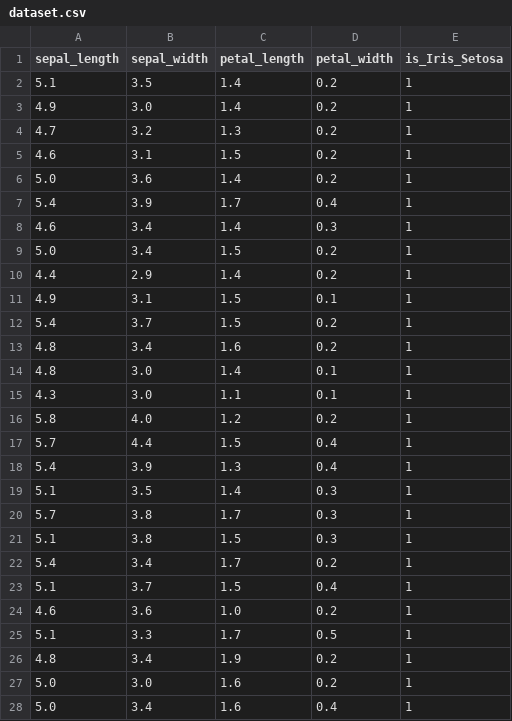
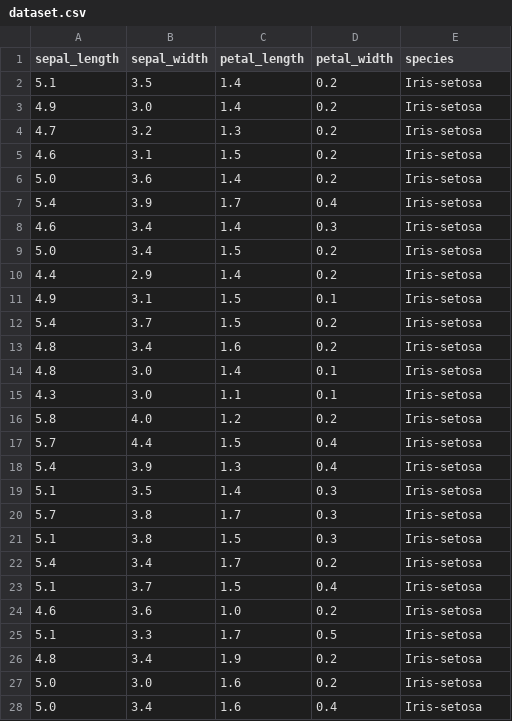
Before and after one commit to HongyuJerryWang/LGP-Tutorials, a CSV file: Programming Tutorials/Tutorial 2 - Custom Operators/dataset.csv, drawn as a sheet; only a part is shown; the diff covers the shown part only.

```diff
--- a/Programming Tutorials/Tutorial 2 - Custom Operators/dataset.csv
+++ b/Programming Tutorials/Tutorial 2 - Custom Operators/dataset.csv
@@ -1,28 +1,28 @@
-sepal_length,sepal_width,petal_length,petal_width,is_Iris_Setosa
-5.1,3.5,1.4,0.2,1
-4.9,3.0,1.4,0.2,1
-4.7,3.2,1.3,0.2,1
-4.6,3.1,1.5,0.2,1
-5.0,3.6,1.4,0.2,1
-5.4,3.9,1.7,0.4,1
-4.6,3.4,1.4,0.3,1
-5.0,3.4,1.5,0.2,1
-4.4,2.9,1.4,0.2,1
-4.9,3.1,1.5,0.1,1
-5.4,3.7,1.5,0.2,1
-4.8,3.4,1.6,0.2,1
-4.8,3.0,1.4,0.1,1
-4.3,3.0,1.1,0.1,1
-5.8,4.0,1.2,0.2,1
-5.7,4.4,1.5,0.4,1
-5.4,3.9,1.3,0.4,1
-5.1,3.5,1.4,0.3,1
-5.7,3.8,1.7,0.3,1
-5.1,3.8,1.5,0.3,1
-5.4,3.4,1.7,0.2,1
-5.1,3.7,1.5,0.4,1
-4.6,3.6,1.0,0.2,1
-5.1,3.3,1.7,0.5,1
-4.8,3.4,1.9,0.2,1
-5.0,3.0,1.6,0.2,1
-5.0,3.4,1.6,0.4,1
+sepal_length,sepal_width,petal_length,petal_width,species
+5.1,3.5,1.4,0.2,Iris-setosa
+4.9,3.0,1.4,0.2,Iris-setosa
+4.7,3.2,1.3,0.2,Iris-setosa
+4.6,3.1,1.5,0.2,Iris-setosa
+5.0,3.6,1.4,0.2,Iris-setosa
+5.4,3.9,1.7,0.4,Iris-setosa
+4.6,3.4,1.4,0.3,Iris-setosa
+5.0,3.4,1.5,0.2,Iris-setosa
+4.4,2.9,1.4,0.2,Iris-setosa
+4.9,3.1,1.5,0.1,Iris-setosa
+5.4,3.7,1.5,0.2,Iris-setosa
+4.8,3.4,1.6,0.2,Iris-setosa
+4.8,3.0,1.4,0.1,Iris-setosa
+4.3,3.0,1.1,0.1,Iris-setosa
+5.8,4.0,1.2,0.2,Iris-setosa
+5.7,4.4,1.5,0.4,Iris-setosa
+5.4,3.9,1.3,0.4,Iris-setosa
+5.1,3.5,1.4,0.3,Iris-setosa
+5.7,3.8,1.7,0.3,Iris-setosa
+5.1,3.8,1.5,0.3,Iris-setosa
+5.4,3.4,1.7,0.2,Iris-setosa
+5.1,3.7,1.5,0.4,Iris-setosa
+4.6,3.6,1.0,0.2,Iris-setosa
+5.1,3.3,1.7,0.5,Iris-setosa
+4.8,3.4,1.9,0.2,Iris-setosa
+5.0,3.0,1.6,0.2,Iris-setosa
+5.0,3.4,1.6,0.4,Iris-setosa
```
Also changed, not shown: 123 edited cells elsewhere in this file, 7 other files.
